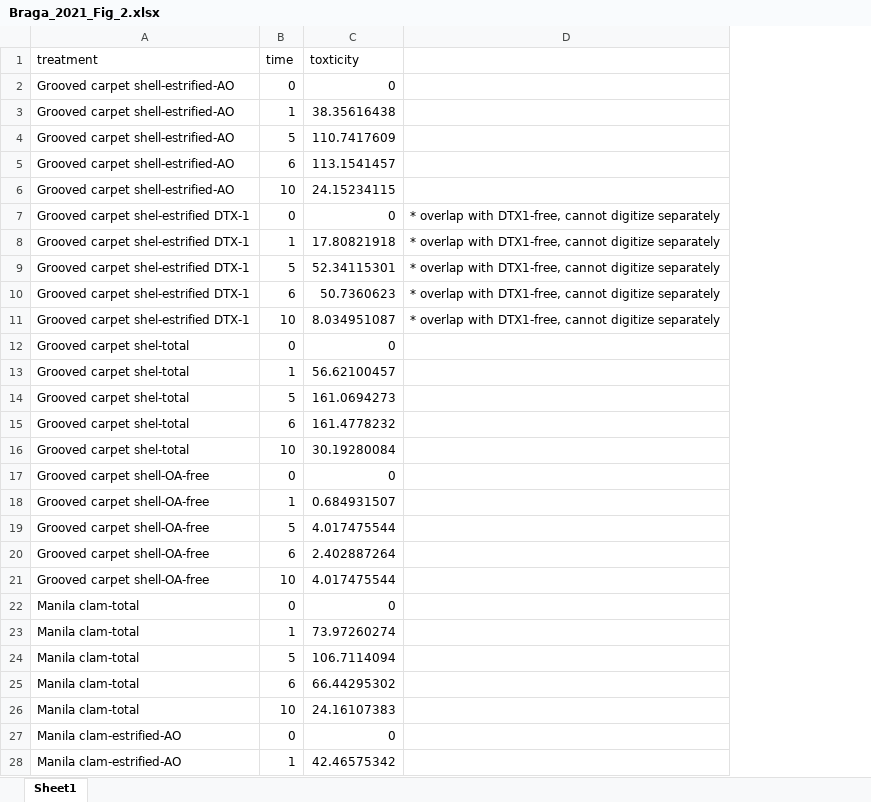
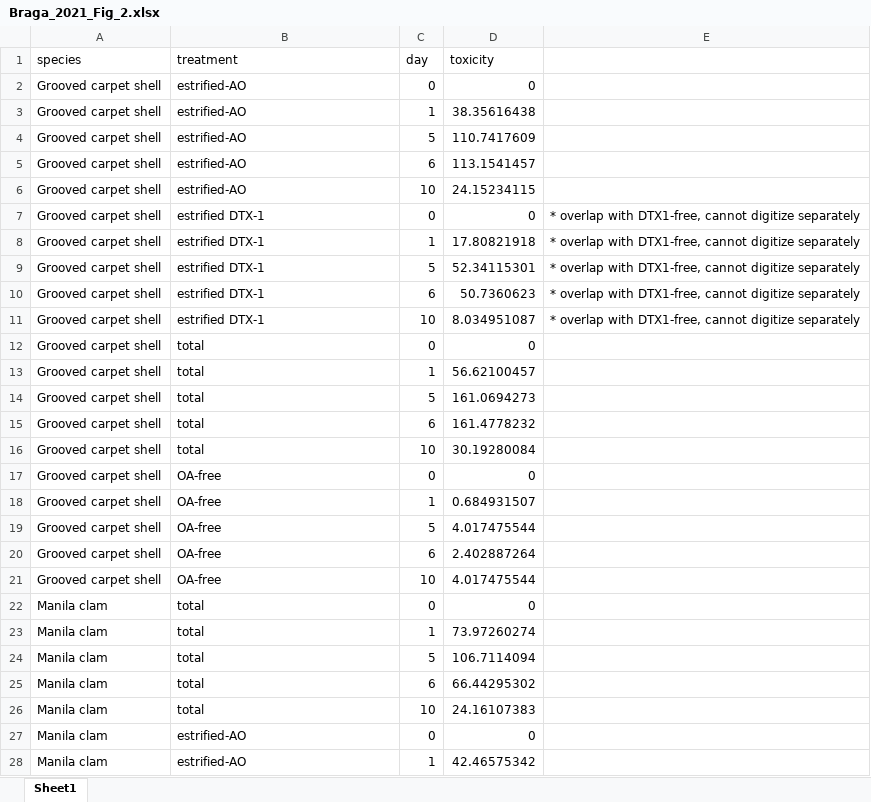
Before and after one commit to cfree14/hab_depuration, an Excel workbook: data/extracted_data/raw_round2/Braga_2021_Fig_2.xlsx, sheet Sheet1, drawn as a sheet; only a part is shown; values as stored, in another font and other column widths than the file's, no borders; addresses are those after the commit; the diff covers the shown part only; the diff names each change by its address in the sheet, - before the commit and + after, or states it on an @@ line.

Commit message:
check digitized data

```diff
--- a/data/extracted_data/raw_round2/Braga_2021_Fig_2.xlsx (sheet Sheet1)
+++ b/data/extracted_data/raw_round2/Braga_2021_Fig_2.xlsx (sheet Sheet1)
+column A (species), rows 2-28: Grooved carpet shell | Grooved carpet shell | Grooved carpet shell | Grooved carpet shell | Grooved carpet shell | Grooved carpet shell | Grooved carpet shell | Grooved carpet shell | Grooved carpet shell | Grooved carpet shell | Grooved carpet shell | Grooved carpet shell | Grooved carpet shell | Grooved carpet shell | Grooved carpet shell | Grooved carpet shell | Grooved carpet shell | Grooved carpet shell | Grooved carpet shell | Grooved carpet shell | Manila clam | Manila clam | Manila clam | Manila clam | Manila clam | Manila clam | Manila clam
-C1: time
+C1: day
-D1: toxticity
+D1: toxicity
-B2:B6 (treatment): Grooved carpet shell-estrified-AO
+B2:B6 (treatment): estrified-AO
-B7:B11 (treatment): Grooved carpet shel-estrified DTX-1
+B7:B11 (treatment): estrified DTX-1
-B12:B16 (treatment): Grooved carpet shel-total
+B12:B16 (treatment): total
-B17:B21 (treatment): Grooved carpet shell-OA-free
+B17:B21 (treatment): OA-free
-B22:B26 (treatment): Manila clam-total
+B22:B26 (treatment): total
-B27:B28 (treatment): Manila clam-estrified-AO
+B27:B28 (treatment): estrified-AO
```
Also changed, not shown: 2 added rows, 2 removed rows and 11 edited cells elsewhere in this sheet, data/extracted_data/raw_round2/Blanco_1997_Fig_4.xlsx, data/extracted_data/raw_round2/Blogoslawski_1978_Table_1.xlsx, 10 other files.
